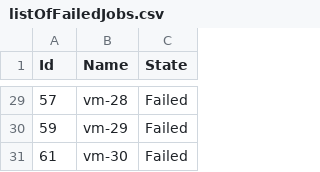
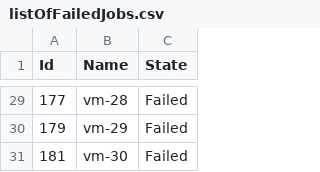
Before and after one commit to anubhavcp101/powershell, a CSV file: listOfFailedJobs.csv, drawn as a sheet; only a part is shown, gaps mark what is left out; the diff covers the shown part only.

```diff
--- a/listOfFailedJobs.csv
+++ b/listOfFailedJobs.csv
@@ -29,3 +29,3 @@
-"57","vm-28","Failed"
-"59","vm-29","Failed"
-"61","vm-30","Failed"
+"177","vm-28","Failed"
+"179","vm-29","Failed"
+"181","vm-30","Failed"
```
Also changed, not shown: 27 edited cells elsewhere in this file, 2 other files.
